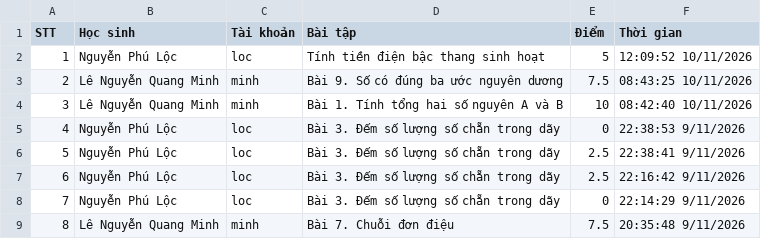
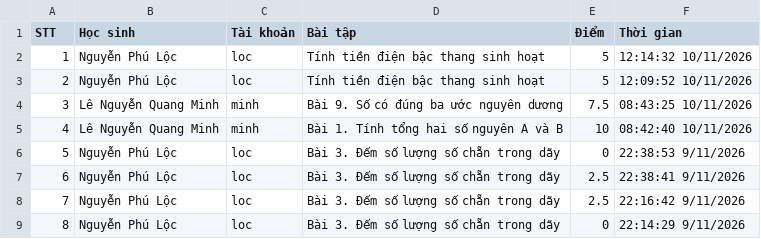
Before and after one commit to thefuong119/ai-python-thcs, a CSV file: SUBMISSIONS.csv, drawn as a sheet; only a part is shown; the shorter side is filled out with more unchanged rows; addresses are those after the commit; the diff names each change by its address in the sheet, - before the commit and + after, or states it on an @@ line.

Commit message:
[Submissions] Cập nhật 12:14:33 10/11/2026

```diff
--- a/SUBMISSIONS.csv
+++ b/SUBMISSIONS.csv
+row 2: 1 | Nguyễn Phú Lộc | loc | Tính tiền điện bậc thang sinh hoạt | 5 | 12:14:32 10/11/2026
@@ column A (STT) renumbered from row 3 down @@
```
